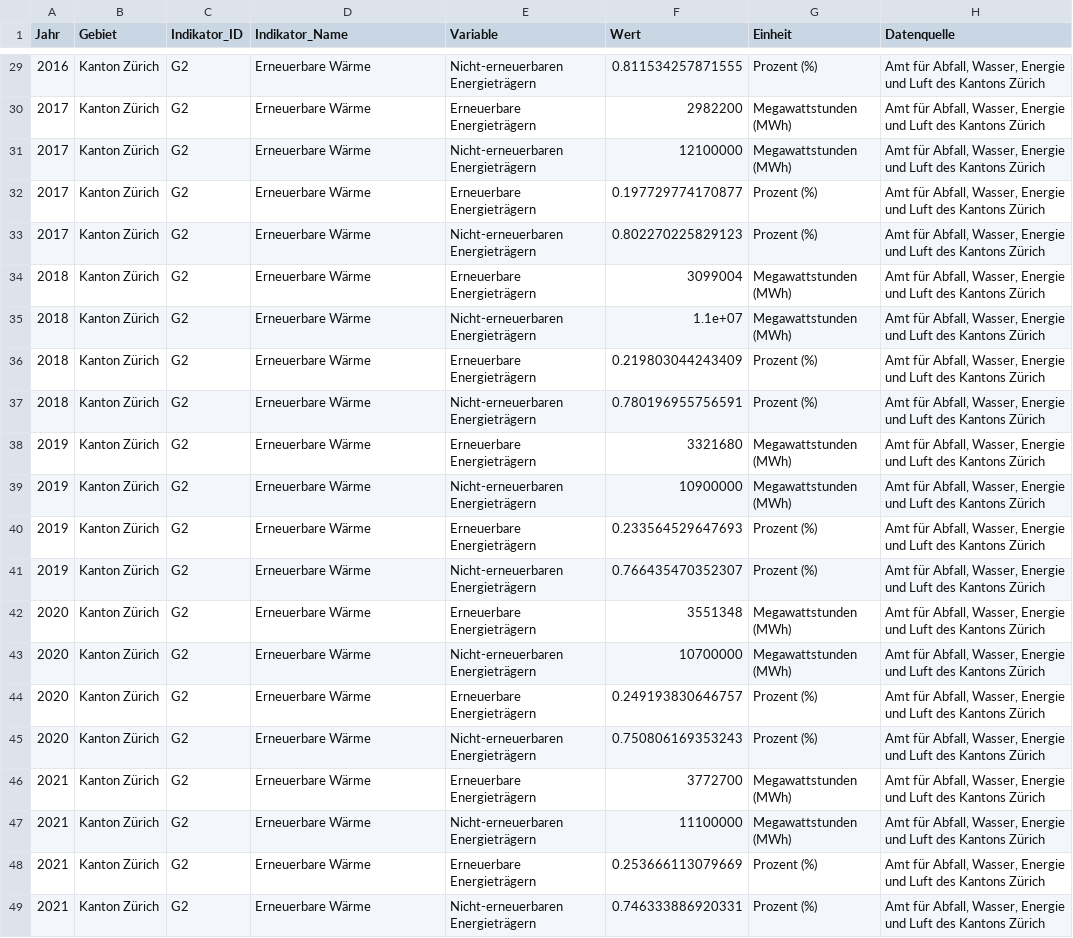
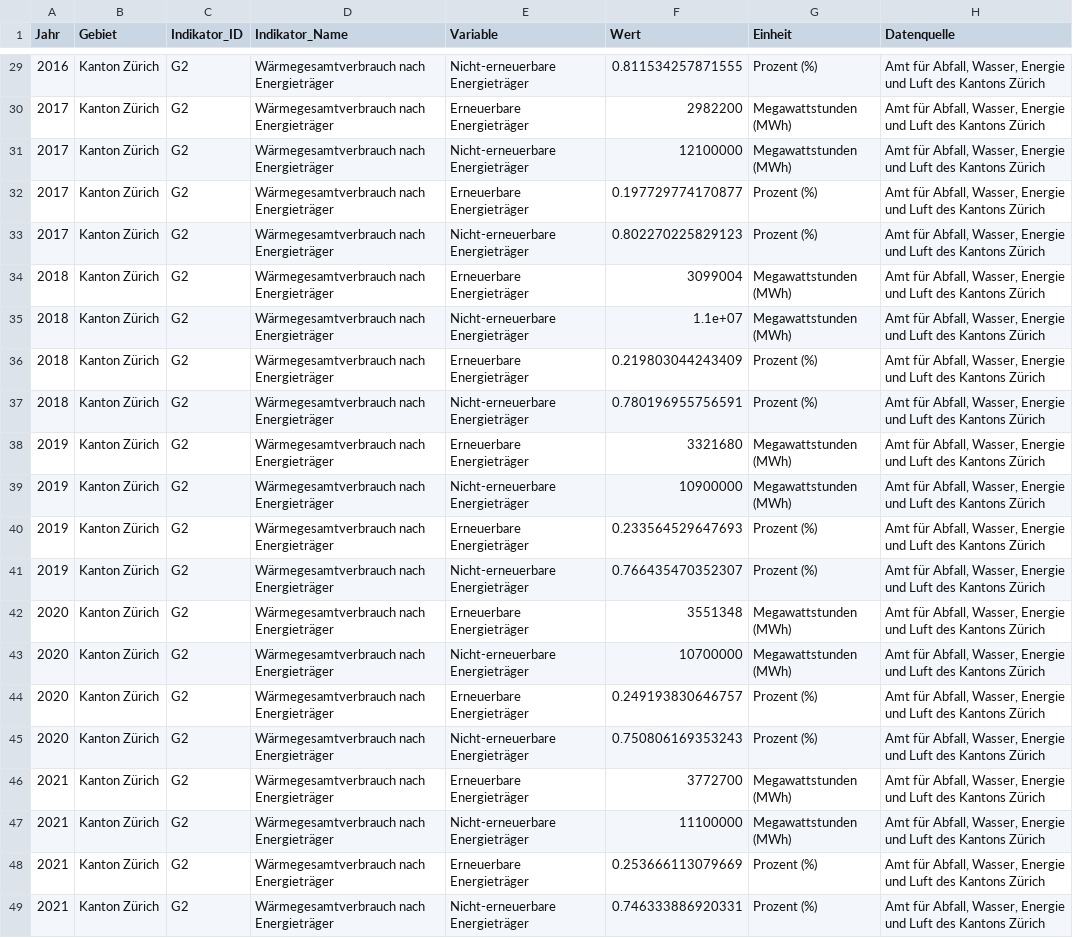
Before and after one commit to statistikZH/decarb_monitoring, a CSV file: output/G2_data.csv, drawn as a sheet; only a part is shown, gaps mark what is left out; the diff covers the shown part only; the diff names each change by its address in the sheet, - before the commit and + after, or states it on an @@ line.

```diff
--- a/output/G2_data.csv
+++ b/output/G2_data.csv
-D29:D49 (Indikator_Name): Erneuerbare Wärme
+D29:D49 (Indikator_Name): Wärmegesamtverbrauch nach Energieträger
-E29 (Variable): Nicht-erneuerbaren Energieträgern
+E29 (Variable): Nicht-erneuerbare Energieträger
-E30 (Variable): Erneuerbare Energieträgern
+E30 (Variable): Erneuerbare Energieträger
-E31 (Variable): Nicht-erneuerbaren Energieträgern
+E31 (Variable): Nicht-erneuerbare Energieträger
-E32 (Variable): Erneuerbare Energieträgern
+E32 (Variable): Erneuerbare Energieträger
-E33 (Variable): Nicht-erneuerbaren Energieträgern
+E33 (Variable): Nicht-erneuerbare Energieträger
-E34 (Variable): Erneuerbare Energieträgern
+E34 (Variable): Erneuerbare Energieträger
-E35 (Variable): Nicht-erneuerbaren Energieträgern
+E35 (Variable): Nicht-erneuerbare Energieträger
-E36 (Variable): Erneuerbare Energieträgern
+E36 (Variable): Erneuerbare Energieträger
-E37 (Variable): Nicht-erneuerbaren Energieträgern
+E37 (Variable): Nicht-erneuerbare Energieträger
-E38 (Variable): Erneuerbare Energieträgern
+E38 (Variable): Erneuerbare Energieträger
-E39 (Variable): Nicht-erneuerbaren Energieträgern
+E39 (Variable): Nicht-erneuerbare Energieträger
-E40 (Variable): Erneuerbare Energieträgern
+E40 (Variable): Erneuerbare Energieträger
-E41 (Variable): Nicht-erneuerbaren Energieträgern
+E41 (Variable): Nicht-erneuerbare Energieträger
-E42 (Variable): Erneuerbare Energieträgern
+E42 (Variable): Erneuerbare Energieträger
-E43 (Variable): Nicht-erneuerbaren Energieträgern
+E43 (Variable): Nicht-erneuerbare Energieträger
-E44 (Variable): Erneuerbare Energieträgern
+E44 (Variable): Erneuerbare Energieträger
-E45 (Variable): Nicht-erneuerbaren Energieträgern
+E45 (Variable): Nicht-erneuerbare Energieträger
-E46 (Variable): Erneuerbare Energieträgern
+E46 (Variable): Erneuerbare Energieträger
-E47 (Variable): Nicht-erneuerbaren Energieträgern
+E47 (Variable): Nicht-erneuerbare Energieträger
-E48 (Variable): Erneuerbare Energieträgern
+E48 (Variable): Erneuerbare Energieträger
-E49 (Variable): Nicht-erneuerbaren Energieträgern
+E49 (Variable): Nicht-erneuerbare Energieträger
```
Also changed, not shown: 54 edited cells elsewhere in this file.
